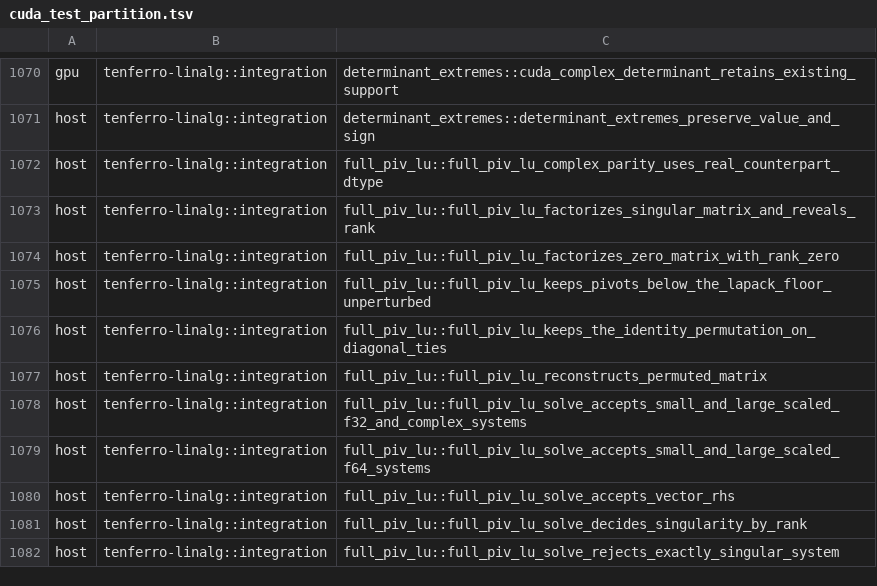
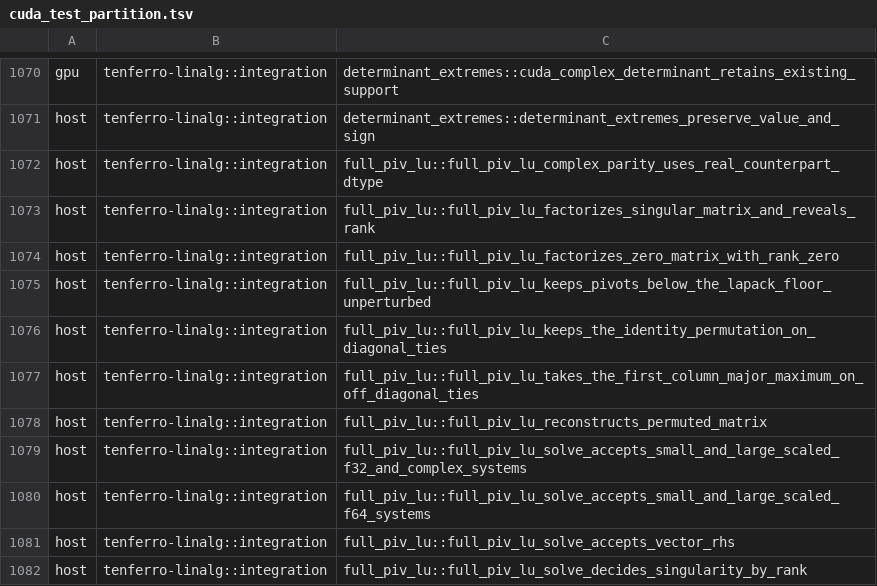
Before and after one commit to tensor4all/tenferro-rs, a TSV file: scripts/ci/cuda_test_partition.tsv, drawn as a sheet; only a part is shown, gaps mark what is left out; the shorter side is filled out with more unchanged rows; the diff names each change by its address in the sheet, - before the commit and + after, or states it on an @@ line.

```diff
--- a/scripts/ci/cuda_test_partition.tsv
+++ b/scripts/ci/cuda_test_partition.tsv
+row 1077: host | tenferro-linalg::integration | full_piv_lu::full_piv_lu_takes_the_first_column_major_maximum_on_off_diagonal_ties
```
Also changed, not shown: 1 other file.
